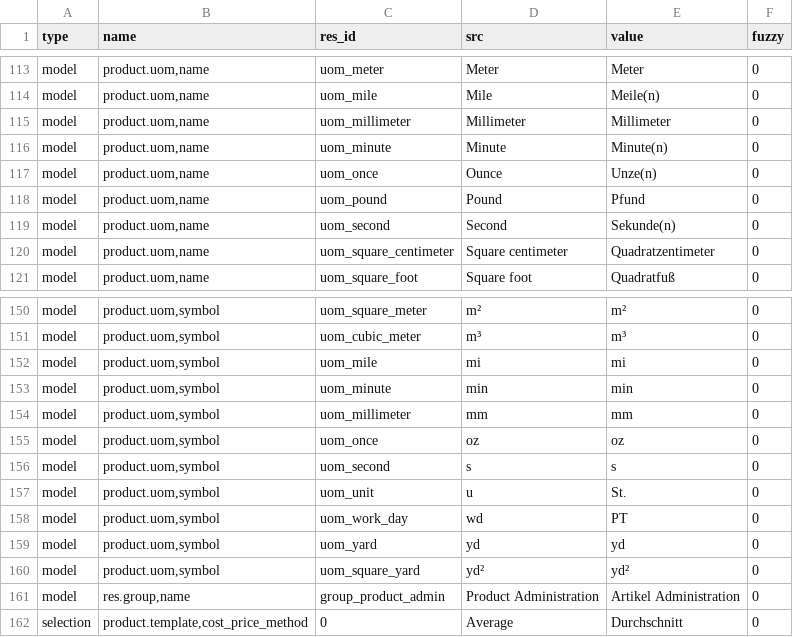
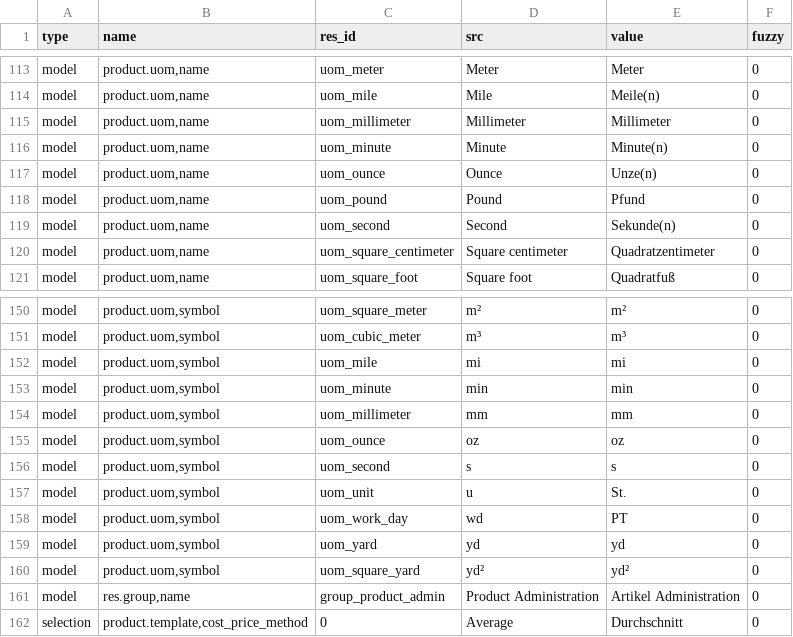
Before and after one commit to coopengo/product, a CSV file: de_DE.csv, drawn as a sheet; only a part is shown, gaps mark what is left out.

Commit message:
Rename uom_once to uom_ounce, fixes issue1414

```diff
--- a/de_DE.csv
+++ b/de_DE.csv
@@ -123,3 +123,3 @@ model,"product.uom,name",uom_millimeter,Millimeter,Millimeter,0
 model,"product.uom,name",uom_minute,Minute,Minute(n),0
-model,"product.uom,name",uom_once,Ounce,Unze(n),0
+model,"product.uom,name",uom_ounce,Ounce,Unze(n),0
 model,"product.uom,name",uom_pound,Pound,Pfund,0
@@ -161,3 +161,3 @@ model,"product.uom,symbol",uom_minute,min,min,0
 model,"product.uom,symbol",uom_millimeter,mm,mm,0
-model,"product.uom,symbol",uom_once,oz,oz,0
+model,"product.uom,symbol",uom_ounce,oz,oz,0
 model,"product.uom,symbol",uom_second,s,s,0
```
Also changed, not shown: es_CO.csv, es_ES.csv, 3 other files.
